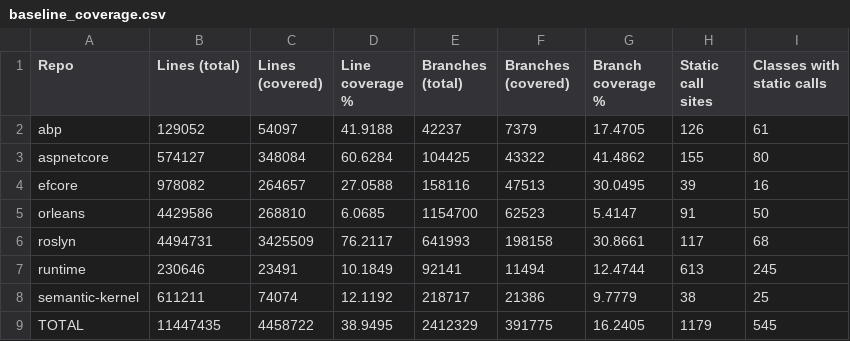
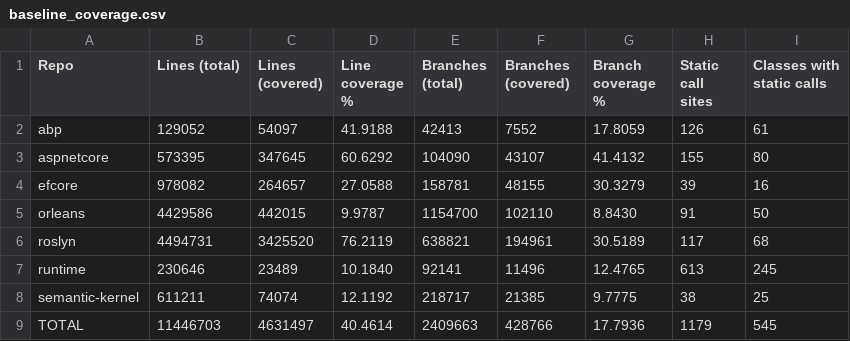
Before and after one commit to jasperstone/mocking-static-methods, a CSV file: baseline_coverage.csv, drawn as a sheet.

Commit message:
data: refresh Phase 1 baseline against run 25495265941 (post-BVT-fix)

```diff
--- a/baseline_coverage.csv
+++ b/baseline_coverage.csv
@@ -1,9 +1,9 @@
 Repo,Lines (total),Lines (covered),Line coverage %,Branches (total),Branches (covered),Branch coverage %,Static call sites,Classes with static calls
-abp,129052,54097,41.9188,42237,7379,17.4705,126,61
-aspnetcore,574127,348084,60.6284,104425,43322,41.4862,155,80
-efcore,978082,264657,27.0588,158116,47513,30.0495,39,16
-orleans,4429586,268810,6.0685,1154700,62523,5.4147,91,50
-roslyn,4494731,3425509,76.2117,641993,198158,30.8661,117,68
-runtime,230646,23491,10.1849,92141,11494,12.4744,613,245
-semantic-kernel,611211,74074,12.1192,218717,21386,9.7779,38,25
-TOTAL,11447435,4458722,38.9495,2412329,391775,16.2405,1179,545
+abp,129052,54097,41.9188,42413,7552,17.8059,126,61
+aspnetcore,573395,347645,60.6292,104090,43107,41.4132,155,80
+efcore,978082,264657,27.0588,158781,48155,30.3279,39,16
+orleans,4429586,442015,9.9787,1154700,102110,8.8430,91,50
+roslyn,4494731,3425520,76.2119,638821,194961,30.5189,117,68
+runtime,230646,23489,10.1840,92141,11496,12.4765,613,245
+semantic-kernel,611211,74074,12.1192,218717,21385,9.7775,38,25
+TOTAL,11446703,4631497,40.4614,2409663,428766,17.7936,1179,545
```
Also changed, not shown: 2 other files.
